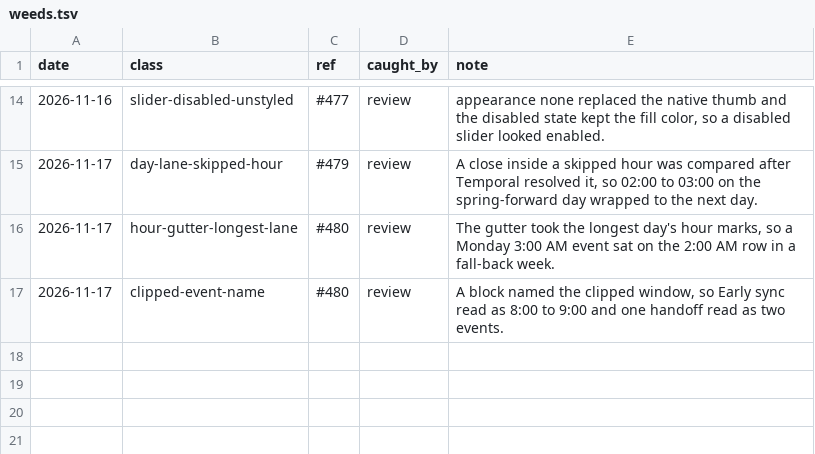
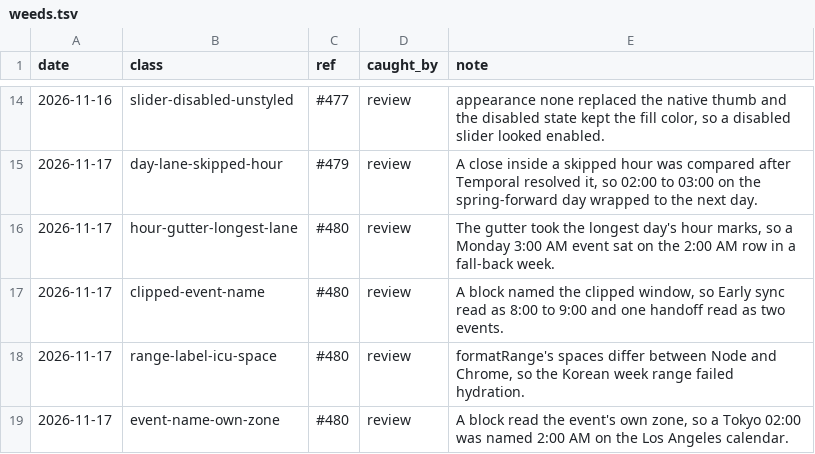
Before and after one commit to tounsoo/todae, a TSV file: .agents/weeds.tsv, drawn as a sheet; only a part is shown, gaps mark what is left out.

```diff
--- a/.agents/weeds.tsv
+++ b/.agents/weeds.tsv
@@ -17 +17,3 @@ date	class	ref	caught_by	note
 2026-11-17	clipped-event-name	#480	review	A block named the clipped window, so Early sync read as 8:00 to 9:00 and one handoff read as two events.
+2026-11-17	range-label-icu-space	#480	review	formatRange's spaces differ between Node and Chrome, so the Korean week range failed hydration.
+2026-11-17	event-name-own-zone	#480	review	A block read the event's own zone, so a Tokyo 02:00 was named 2:00 AM on the Los Angeles calendar.
```
Also changed, not shown: 2 other files.
